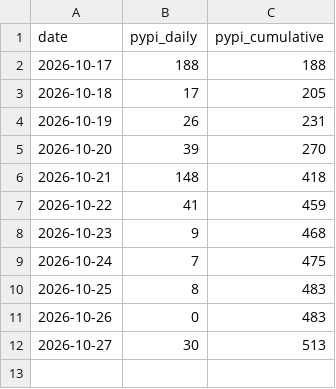
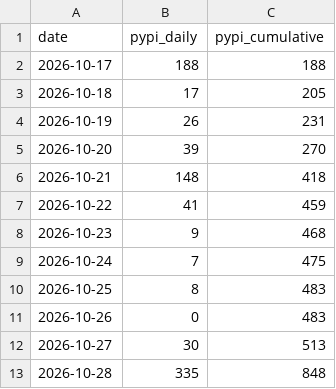
Before and after one commit to aleksssokolovski/kumo-engine-kpi, a CSV file: kumo_engine_kpis.csv, drawn as a sheet; the diff names each change by its address in the sheet, - before the commit and + after, or states it on an @@ line.

Commit message:
Update kumo_engine_kpis.csv

```diff
--- a/kumo_engine_kpis.csv
+++ b/kumo_engine_kpis.csv
+row 13: 2026-10-28 | 335 | 848
```
